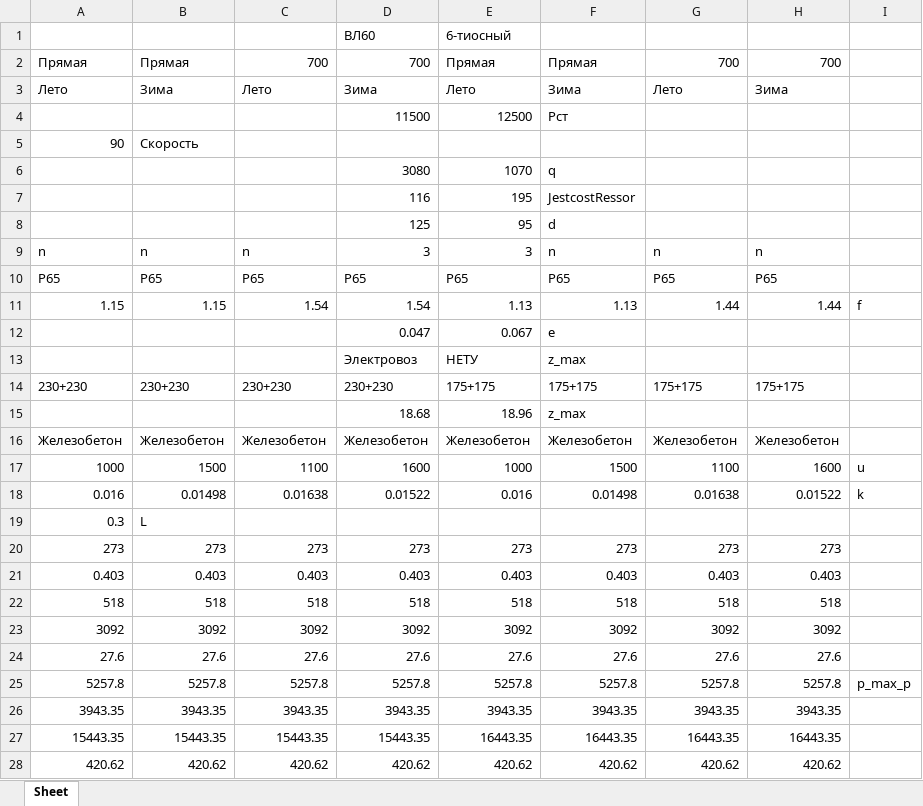
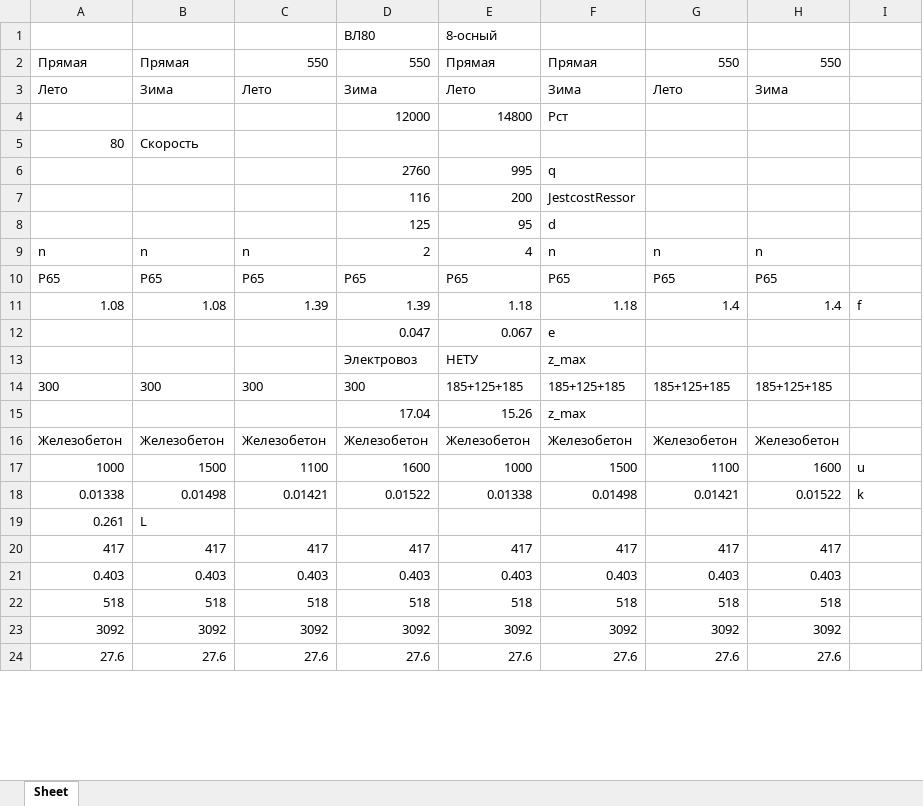
Before and after one commit to Nikitkaar/kursach-vsp, an Excel workbook: УЛЬТИМАТИВНАЯ_Формулы.xlsx, sheet Sheet, drawn as a sheet; only a part is shown; values as stored, in another font and other column widths than the file's, no borders; removed rows and columns are numbered as before the commit, all else as after; the diff covers the shown part only; the diff names each change by its address in the sheet, - before the commit and + after, or states it on an @@ line.

```diff
--- a/УЛЬТИМАТИВНАЯ_Формулы.xlsx (sheet Sheet)
+++ b/УЛЬТИМАТИВНАЯ_Формулы.xlsx (sheet Sheet)
-row 1:  |  |  | ВЛ60 | 6-тиосный
+row 1:  |  |  | ВЛ80 | 8-осный
-C2: 700
+C2: 550
-D2: 700
+D2: 550
-G2: 700
+G2: 550
-H2: 700
+H2: 550
-row 4:  |  |  | 11500 | 12500 | Pcт
-row 5: 90 | Скорость
-row 6:  |  |  | 3080 | 1070 | q
+row 4:  |  |  | 12000 | 14800 | Pcт
+row 5: 80 | Скорость
+row 6:  |  |  | 2760 | 995 | q
-E7: 195
+E7: 200
-D9: 3
+D9: 2
-E9: 3
+E9: 4
-row 11: 1.15 | 1.15 | 1.54 | 1.54 | 1.13 | 1.13 | 1.44 | 1.44 | f
+row 11: 1.08 | 1.08 | 1.39 | 1.39 | 1.18 | 1.18 | 1.4 | 1.4 | f
-row 14: 230+230 | 230+230 | 230+230 | 230+230 | 175+175 | 175+175 | 175+175 | 175+175
-row 15:  |  |  | 18.68 | 18.96 | z_max
+row 14: 300 | 300 | 300 | 300 | 185+125+185 | 185+125+185 | 185+125+185 | 185+125+185
+row 15:  |  |  | 17.04 | 15.26 | z_max
-A18: 0.016
+A18: 0.01338
-C18: 0.01638
+C18: 0.01421
-E18: 0.016
+E18: 0.01338
-G18: 0.01638
+G18: 0.01421
-A19: 0.3
+A19: 0.261
-row 20: 273 | 273 | 273 | 273 | 273 | 273 | 273 | 273
+row 20: 417 | 417 | 417 | 417 | 417 | 417 | 417 | 417
-row 25: 5257.8 | 5257.8 | 5257.8 | 5257.8 | 5257.8 | 5257.8 | 5257.8 | 5257.8 | p_max_p
-row 26: 3943.35 | 3943.35 | 3943.35 | 3943.35 | 3943.35 | 3943.35 | 3943.35 | 3943.35
-row 27: 15443.35 | 15443.35 | 15443.35 | 15443.35 | 16443.35 | 16443.35 | 16443.35 | 16443.35
-row 28: 420.62 | 420.62 | 420.62 | 420.62 | 420.62 | 420.62 | 420.62 | 420.62
```
Also changed, not shown: 74 added rows, 70 removed rows and 121 edited cells elsewhere in this sheet, A.XLSX, C1.XLSX, 19 other files.
